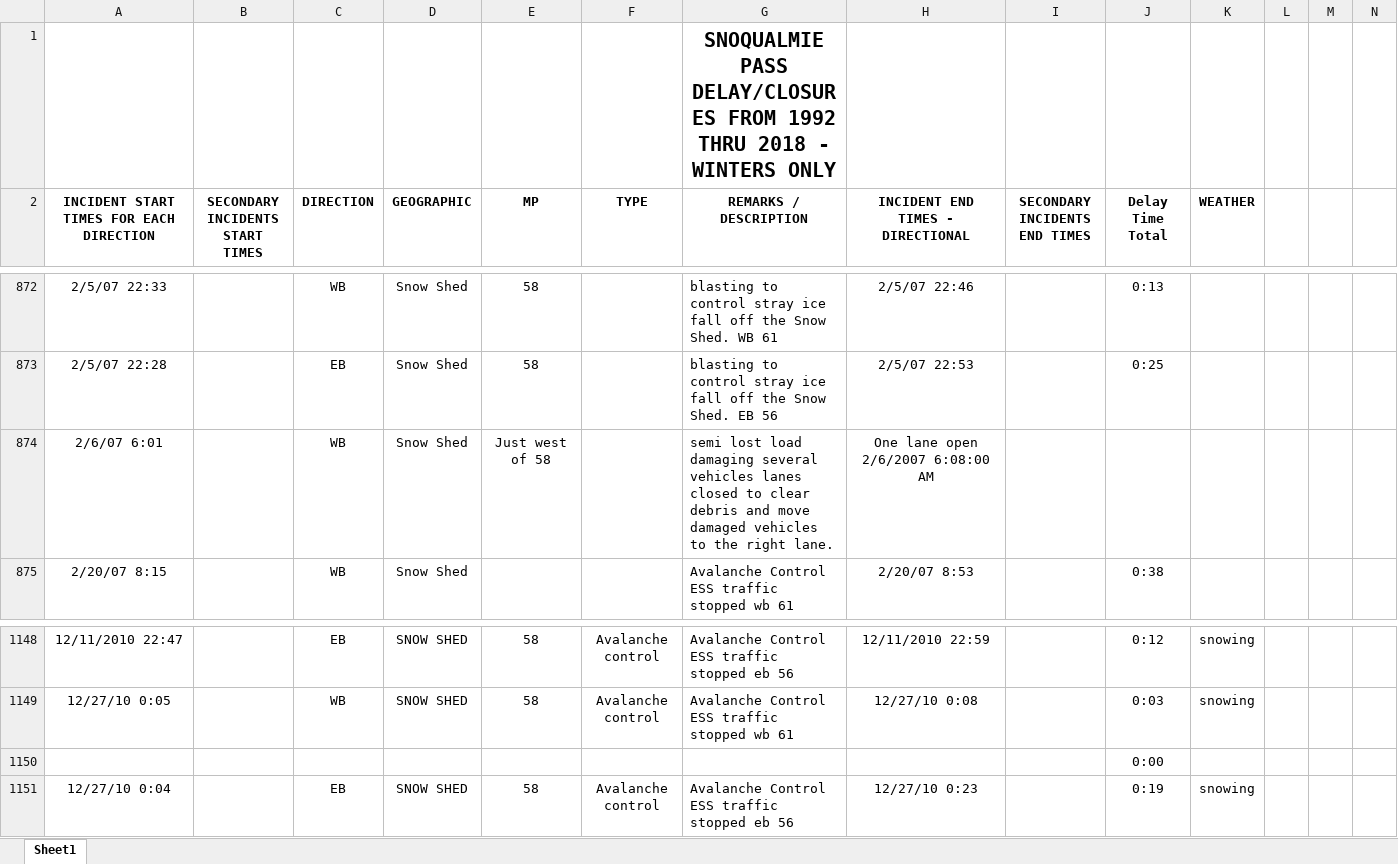
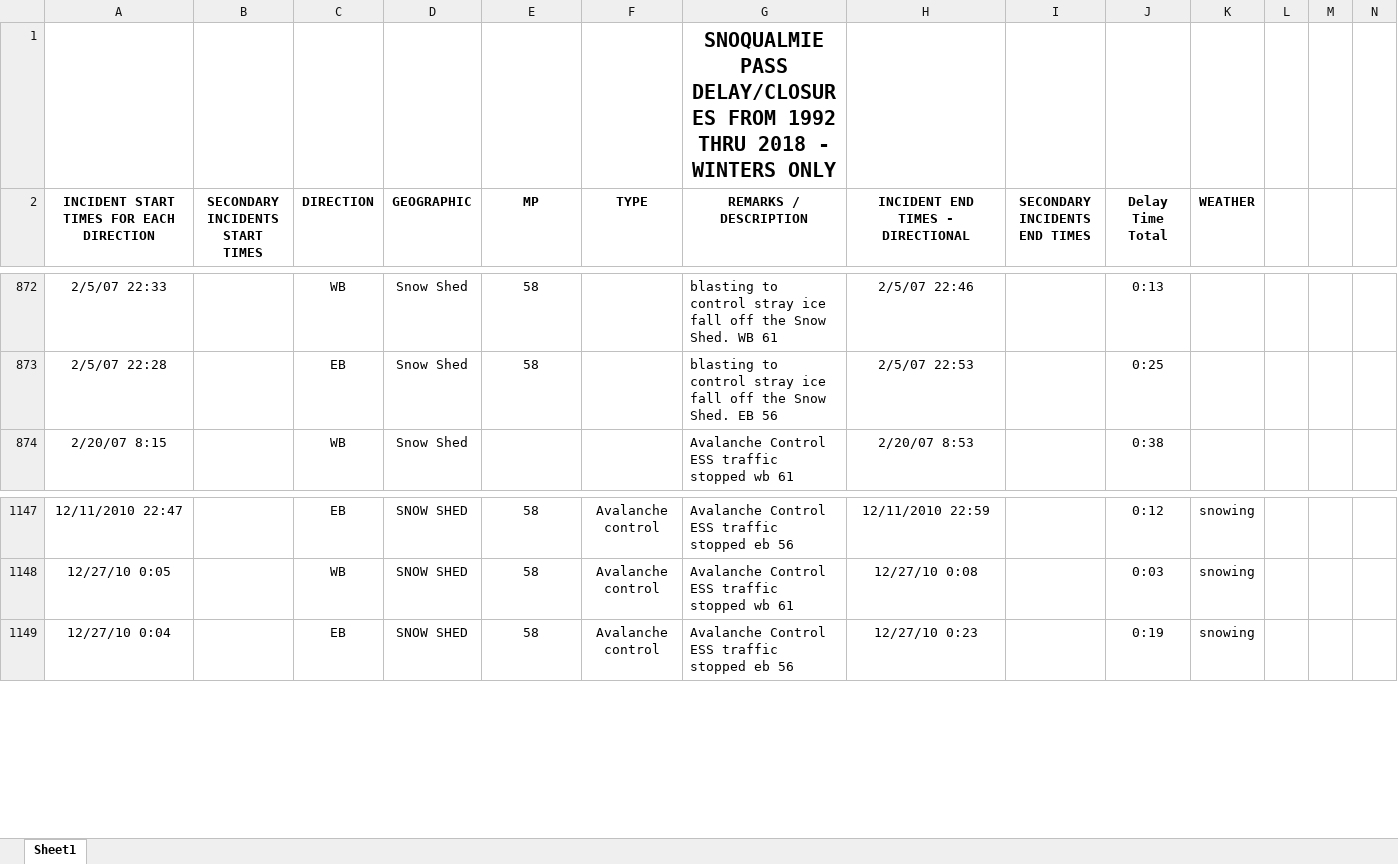
Before and after one commit to leannebaldwin/Pass_Closure, an Excel workbook: data_exploration/Cumulative_Snoqualmie_Pass_Delay_Closures_1992_2018.xlsx, sheet Sheet1, drawn as a sheet; only a part is shown, gaps mark what is left out; values as stored, in another font and other column widths than the file's, no borders; rows hold the shown columns only; the diff names each change by its address in the sheet, - before the commit and + after, or states it on an @@ line.

```diff
--- a/data_exploration/Cumulative_Snoqualmie_Pass_Delay_Closures_1992_2018.xlsx (sheet Sheet1)
+++ b/data_exploration/Cumulative_Snoqualmie_Pass_Delay_Closures_1992_2018.xlsx (sheet Sheet1)
-row 874: 2/6/07 6:01 |  | WB | Snow Shed | Just west of 58 |  | semi lost load damaging several vehicles lanes closed to clear debris and move damaged vehicles to the right lane. | One lane open 2/6/2007 6:08:00 AM
-row 1150:  |  |  |  |  |  |  |  |  | 0:00
```
Also changed, not shown: formulas that keep their value, 4 other files.
